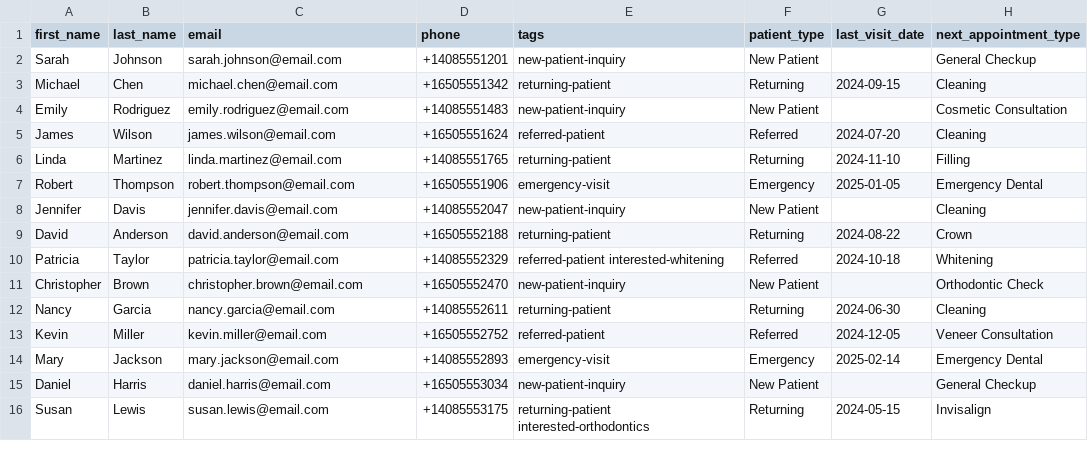
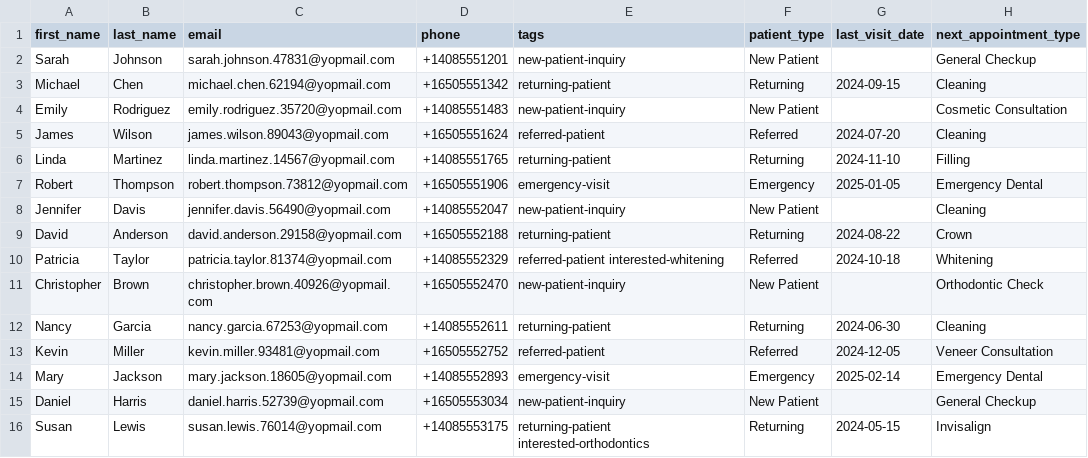
Before and after one commit to safeer-maker/GoHighLevel, a CSV file: cert-prep/sample-data/brightsmile-patients.csv, drawn as a sheet; only a part is shown; the diff names each change by its address in the sheet, - before the commit and + after, or states it on an @@ line.

Commit message:
updated sample data

```diff
--- a/cert-prep/sample-data/brightsmile-patients.csv
+++ b/cert-prep/sample-data/brightsmile-patients.csv
-C2 (email): sarah.johnson@email.com
+C2 (email): sarah.johnson.47831@yopmail.com
-C3 (email): michael.chen@email.com
+C3 (email): michael.chen.62194@yopmail.com
-C4 (email): emily.rodriguez@email.com
+C4 (email): emily.rodriguez.35720@yopmail.com
-C5 (email): james.wilson@email.com
+C5 (email): james.wilson.89043@yopmail.com
-C6 (email): linda.martinez@email.com
+C6 (email): linda.martinez.14567@yopmail.com
-C7 (email): robert.thompson@email.com
+C7 (email): robert.thompson.73812@yopmail.com
-C8 (email): jennifer.davis@email.com
+C8 (email): jennifer.davis.56490@yopmail.com
-C9 (email): david.anderson@email.com
+C9 (email): david.anderson.29158@yopmail.com
-C10 (email): patricia.taylor@email.com
+C10 (email): patricia.taylor.81374@yopmail.com
-C11 (email): christopher.brown@email.com
+C11 (email): christopher.brown.40926@yopmail.com
-C12 (email): nancy.garcia@email.com
+C12 (email): nancy.garcia.67253@yopmail.com
-C13 (email): kevin.miller@email.com
+C13 (email): kevin.miller.93481@yopmail.com
-C14 (email): mary.jackson@email.com
+C14 (email): mary.jackson.18605@yopmail.com
-C15 (email): daniel.harris@email.com
+C15 (email): daniel.harris.52739@yopmail.com
-C16 (email): susan.lewis@email.com
+C16 (email): susan.lewis.76014@yopmail.com
```
Also changed, not shown: cert-prep/sample-data/elevate-clients.csv.
